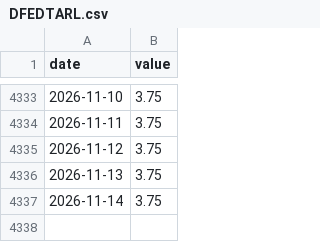
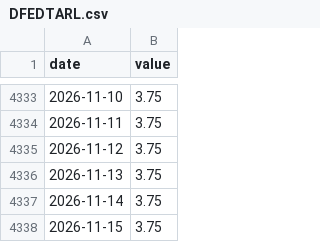
Before and after one commit to frdmid/karsan-tracker, a CSV file: data/DFEDTARL.csv, drawn as a sheet; only a part is shown, gaps mark what is left out; the diff names each change by its address in the sheet, - before the commit and + after, or states it on an @@ line.

```diff
--- a/data/DFEDTARL.csv
+++ b/data/DFEDTARL.csv
+row 4338: 2026-11-15 | 3.75
```
Also changed, not shown: data/DFEDTARU.csv, 3 other files.
